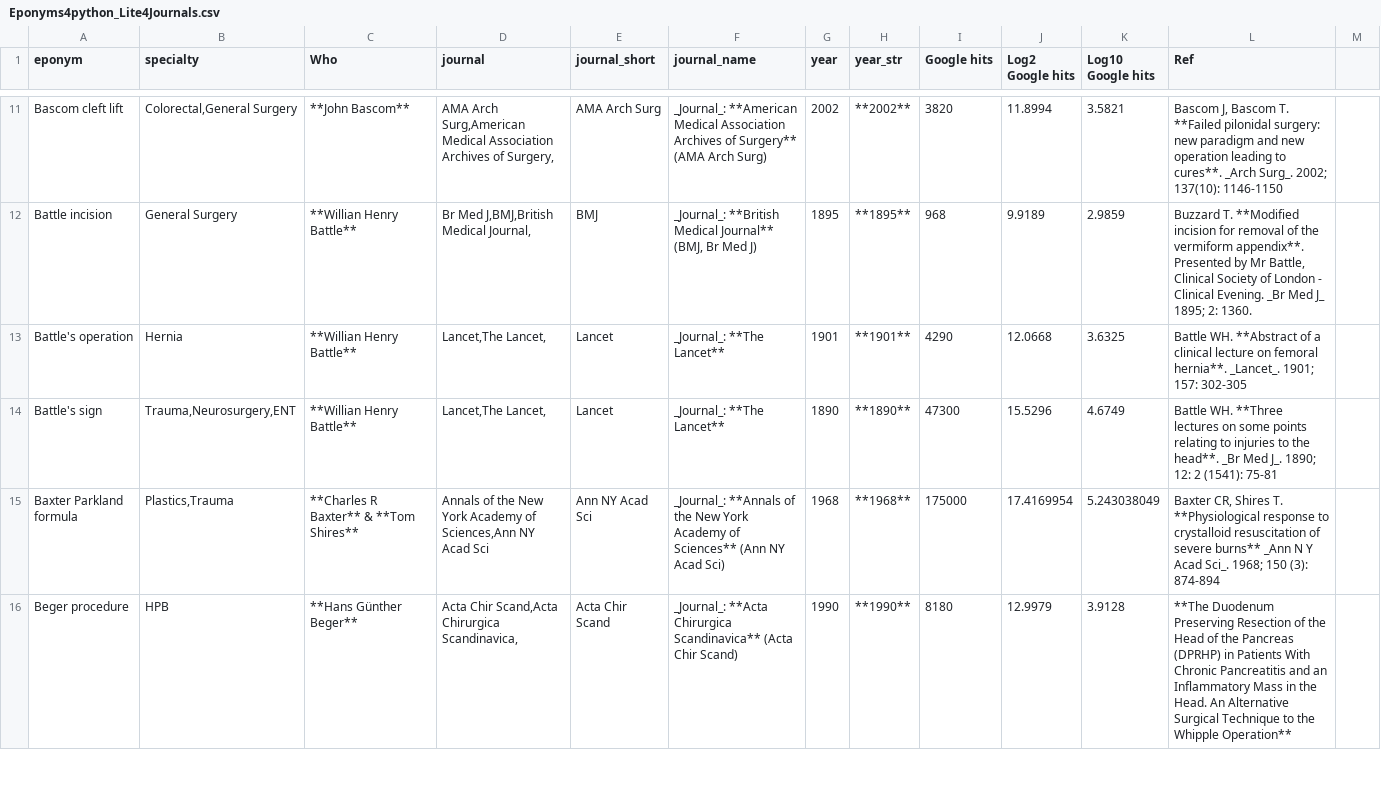
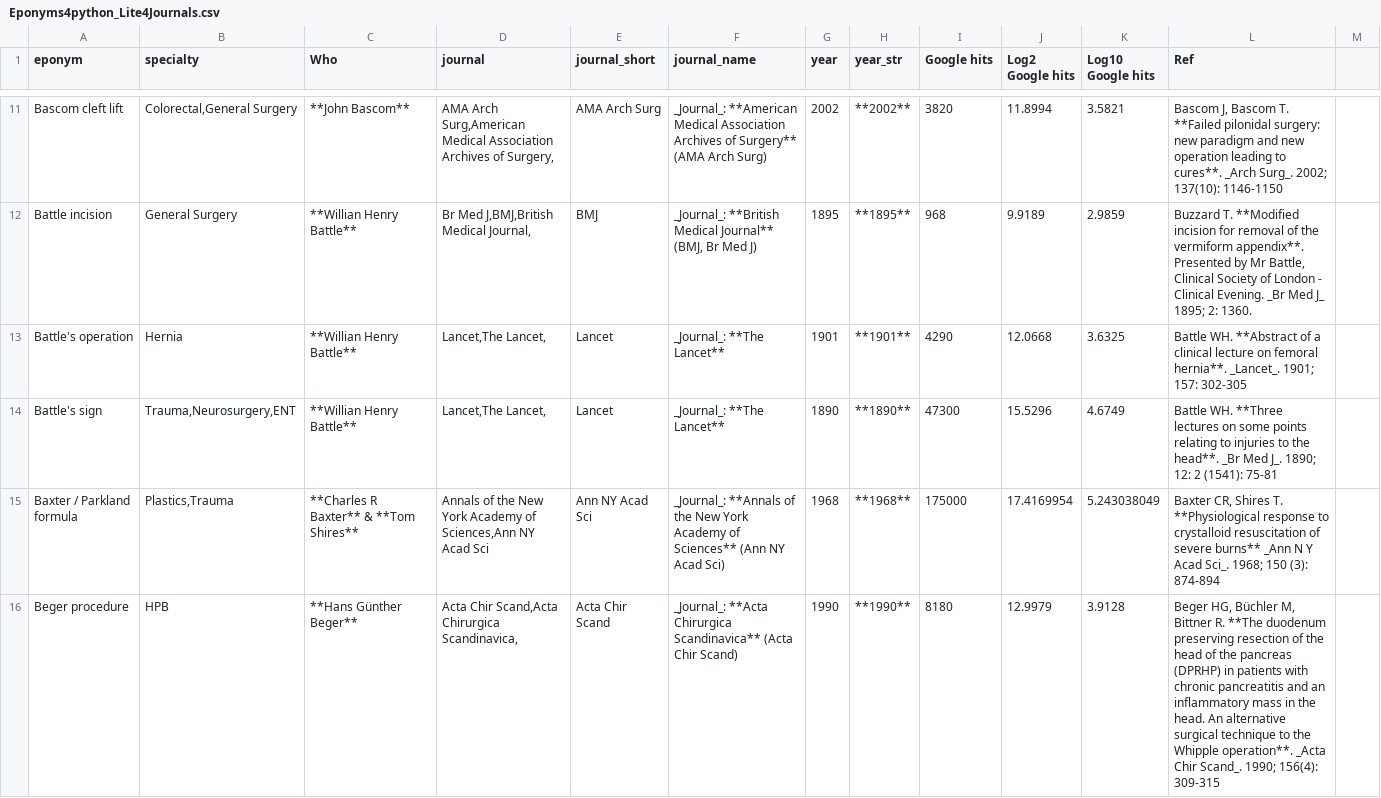
Before and after one commit to HayesAJ83/SurgicalEps_01, a CSV file: Eponyms4python_Lite4Journals.csv, drawn as a sheet; only a part is shown, gaps mark what is left out; the diff covers the shown part only.

Commit message:
Add files via upload

```diff
--- a/Eponyms4python_Lite4Journals.csv
+++ b/Eponyms4python_Lite4Journals.csv
@@ -15,2 +15,2 @@ Battle's sign,"Trauma,Neurosurgery,ENT",**Willian Henry Battle**,"Lancet,The Lan
-Baxter Parkland formula,"Plastics,Trauma",**Charles R Baxter** & **Tom Shires**,"Annals of the New York Academy of Sciences,Ann NY Acad Sci",Ann NY Acad Sci,_Journal_: **Annals of the New York Academy of Sciences** (Ann NY Acad Sci),1968,**1968**,175000,17.4169954,5.243038049,"Baxter CR, Shires T. **Physiological response to crystalloid resuscitation of severe burns** _Ann N Y Acad Sci_. 1968; 150 (3): 874-894"
-Beger procedure,HPB,**Hans Günther Beger**,"Acta Chir Scand,Acta Chirurgica Scandinavica,",Acta Chir Scand,_Journal_: **Acta Chirurgica Scandinavica** (Acta Chir Scand),1990,**1990**,8180,12.9979,3.9128,**The Duodenum Preserving Resection of the Head of the Pancreas (DPRHP) in Patients With Chronic Pancreatitis and an Inflammatory Mass in the Head. An Alternative Surgical Technique to the Whipple Operation**
+Baxter / Parkland formula,"Plastics,Trauma",**Charles R Baxter** & **Tom Shires**,"Annals of the New York Academy of Sciences,Ann NY Acad Sci",Ann NY Acad Sci,_Journal_: **Annals of the New York Academy of Sciences** (Ann NY Acad Sci),1968,**1968**,175000,17.4169954,5.243038049,"Baxter CR, Shires T. **Physiological response to crystalloid resuscitation of severe burns** _Ann N Y Acad Sci_. 1968; 150 (3): 874-894",
+Beger procedure,HPB,**Hans Günther Beger**,"Acta Chir Scand,Acta Chirurgica Scandinavica,",Acta Chir Scand,_Journal_: **Acta Chirurgica Scandinavica** (Acta Chir Scand),1990,**1990**,8180,12.9979,3.9128,"Beger HG, Büchler M, Bittner R. **The duodenum preserving resection of the head of the pancreas (DPRHP) in patients with chronic pancreatitis and an inflammatory mass in the head. An alternative surgical technique to the Whipple operation**. _Acta Chir Scand_. 1990; 156(4): 309-315",
```
Also changed, not shown: 6 edited cells elsewhere in this file.
